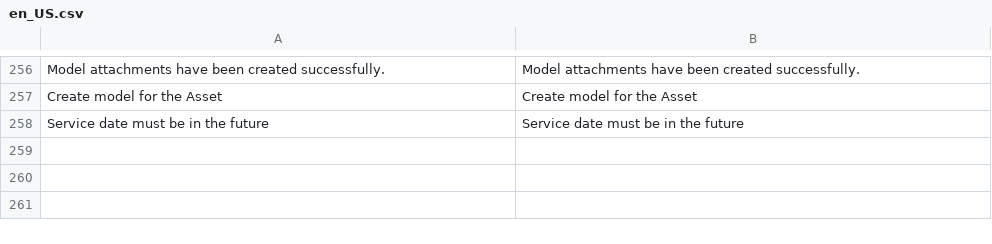
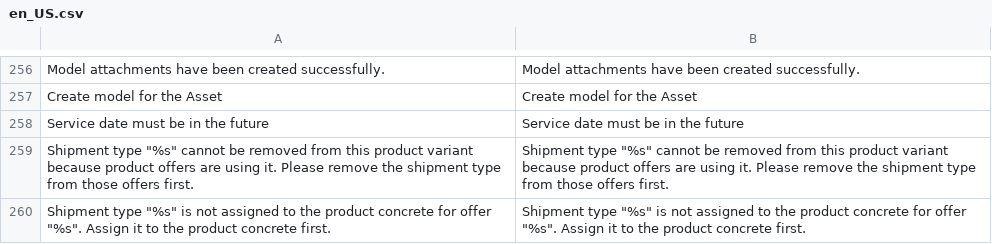
Before and after one commit to spryker-feature/self-service-portal, a CSV file: data/translation/Zed/en_US.csv, drawn as a sheet; only a part is shown, gaps mark what is left out; the diff names each change by its address in the sheet, - before the commit and + after, or states it on an @@ line.

```diff
--- a/data/translation/Zed/en_US.csv
+++ b/data/translation/Zed/en_US.csv
+row 259: Shipment type "%s" cannot be removed from this product variant because product offers are using it. Please remove the shipment type from those offers first. | Shipment type "%s" cannot be removed from this product variant because product offers are using it. Please remove the shipment type from those offers first.
+row 260: Shipment type "%s" is not assigned to the product concrete for offer "%s". Assign it to the product concrete first. | Shipment type "%s" is not assigned to the product concrete for offer "%s". Assign it to the product concrete first.
```
Also changed, not shown: data/translation/Zed/de_DE.csv, 12 other files.
